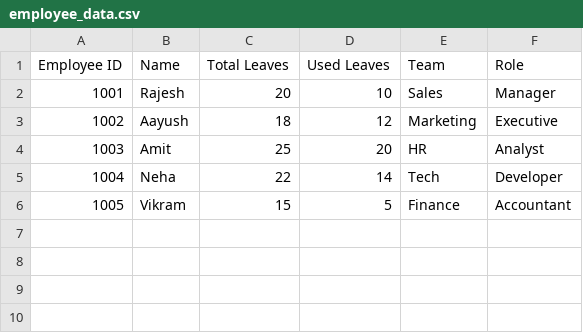
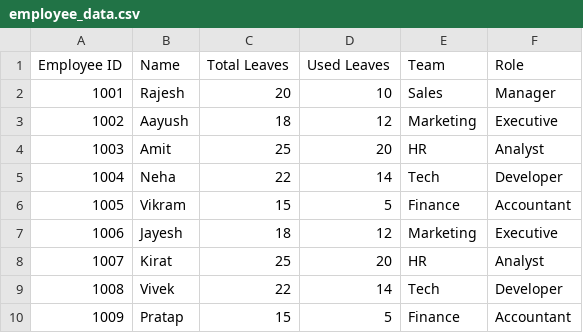
Before and after one commit to aayushdhote/Ai-HR-bot, a CSV file: employee_data.csv, drawn as a sheet.

Commit message:
Update employee_data.csv

```diff
--- a/employee_data.csv
+++ b/employee_data.csv
@@ -6 +6,5 @@ Employee ID,Name,Total Leaves,Used Leaves,Team,Role
 1005,Vikram,15,5,Finance,Accountant
+1006,Jayesh,18,12,Marketing,Executive
+1007,Kirat,25,20,HR,Analyst
+1008,Vivek,22,14,Tech,Developer
+1009,Pratap,15,5,Finance,Accountant
```
